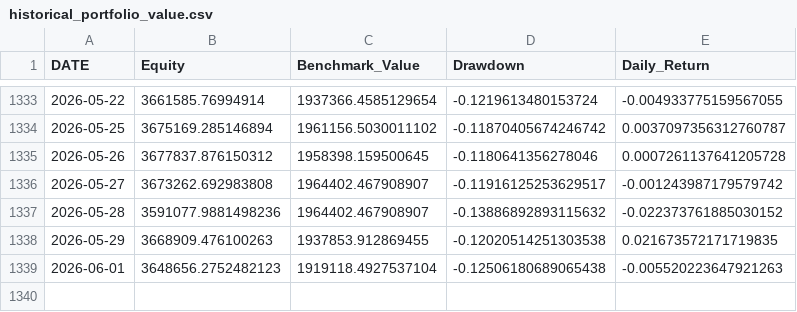
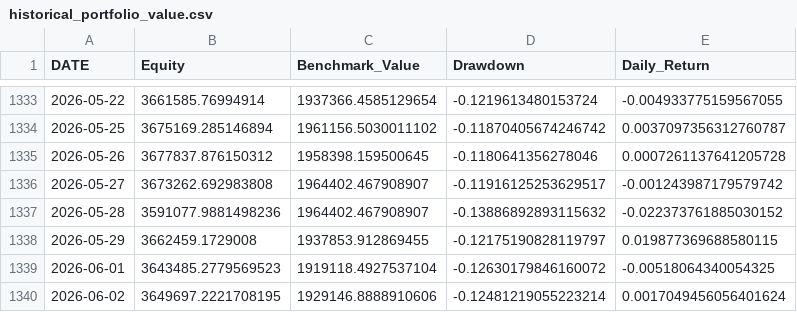
Before and after one commit to rehmahahmed/nse-bhavcopy-data, a CSV file: historical_portfolio_value.csv, drawn as a sheet; only a part is shown, gaps mark what is left out.

```diff
--- a/historical_portfolio_value.csv
+++ b/historical_portfolio_value.csv
@@ -1337,3 +1337,4 @@ DATE,Equity,Benchmark_Value,Drawdown,Daily_Return
 2026-05-28,3591077.9881498236,1964402.467908907,-0.13886892893115632,-0.022373761885030152
-2026-05-29,3668909.476100263,1937853.912869455,-0.12020514251303538,0.021673572171719835
-2026-06-01,3648656.2752482123,1919118.4927537104,-0.12506180689065438,-0.005520223647921263
+2026-05-29,3662459.1729008,1937853.912869455,-0.12175190828119797,0.019877369688580115
+2026-06-01,3643485.2779569523,1919118.4927537104,-0.12630179846160072,-0.00518064340054325
+2026-06-02,3649697.2221708195,1929146.8888910606,-0.12481219055223214,0.0017049456056401624
```
Also changed, not shown: daily_allocations.csv, strategy_trade_history.csv.
